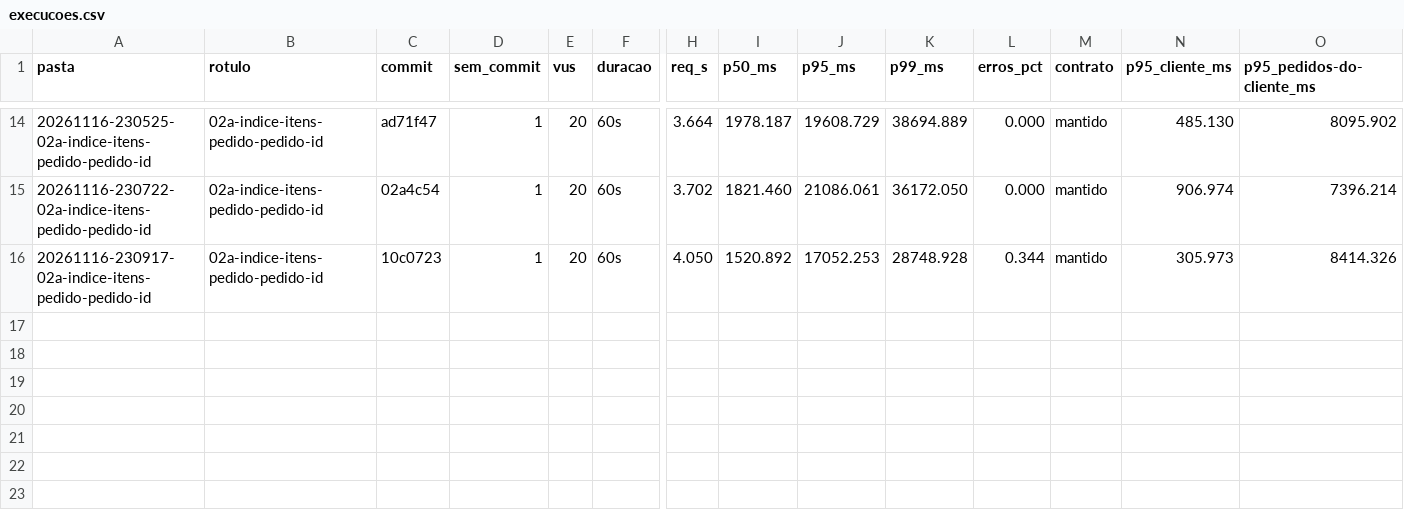
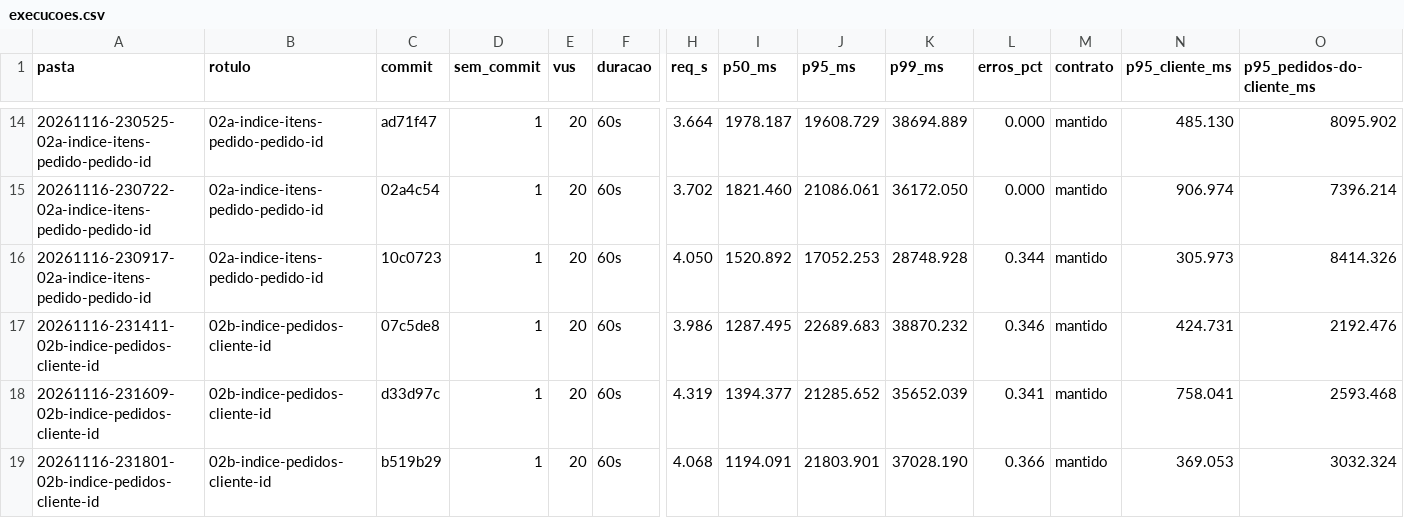
Before and after one commit to vinciidev/t4h-desafio-performance-api, a CSV file: analise/saida/execucoes.csv, drawn as a sheet; only a part is shown, gaps mark what is left out; rows hold the shown columns only; the diff names each change by its address in the sheet, - before the commit and + after, or states it on an @@ line.

```diff
--- a/analise/saida/execucoes.csv
+++ b/analise/saida/execucoes.csv
+row 17: 20261116-231411-02b-indice-pedidos-cliente-id | 02b-indice-pedidos-cliente-id | 07c5de8 | 1 | 20 | 60s | 3.986 | 1287.495 | 22689.683 | 38870.232 | 0.346 | mantido | 424.731 | 2192.476
+row 18: 20261116-231609-02b-indice-pedidos-cliente-id | 02b-indice-pedidos-cliente-id | d33d97c | 1 | 20 | 60s | 4.319 | 1394.377 | 21285.652 | 35652.039 | 0.341 | mantido | 758.041 | 2593.468
+row 19: 20261116-231801-02b-indice-pedidos-cliente-id | 02b-indice-pedidos-cliente-id | b519b29 | 1 | 20 | 60s | 4.068 | 1194.091 | 21803.901 | 37028.190 | 0.366 | mantido | 369.053 | 3032.324
```
Also changed, not shown: 3 other files.
